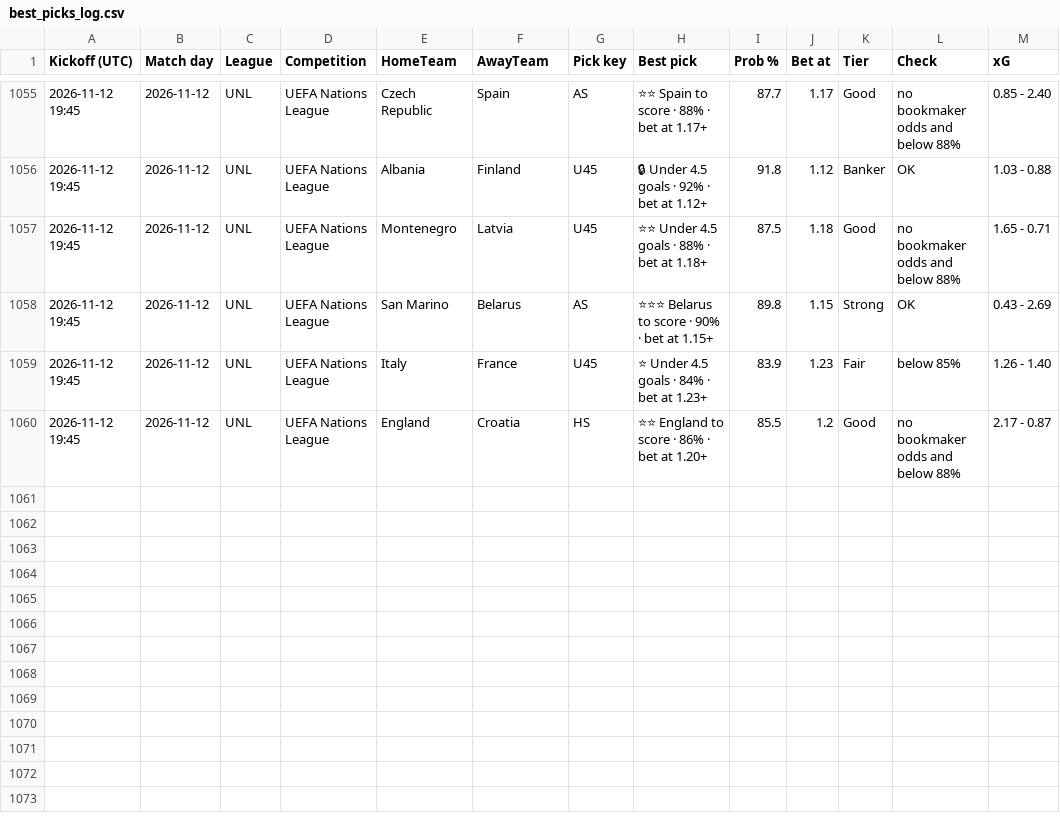
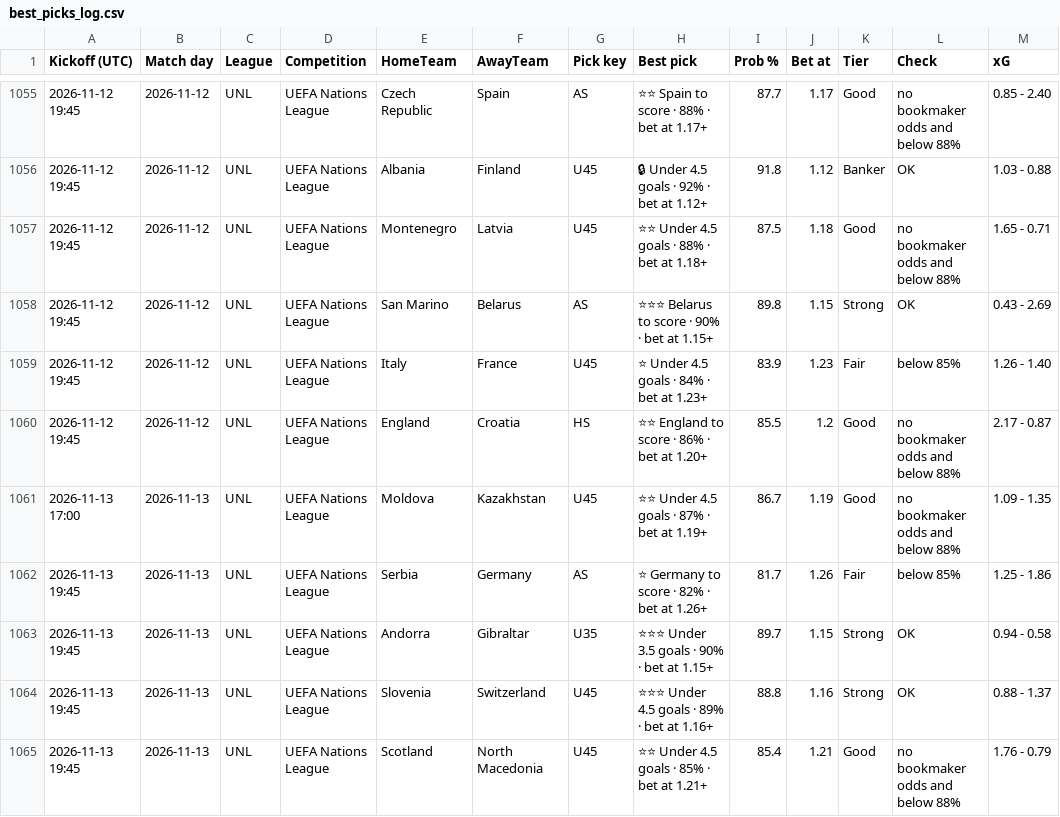
Before and after one commit to tambejasparh/epl-value-dashboard, a CSV file: best_picks_log.csv, drawn as a sheet; only a part is shown, gaps mark what is left out; the diff covers the shown part only.

```diff
--- a/best_picks_log.csv
+++ b/best_picks_log.csv
@@ -1060 +1060,6 @@ Kickoff (UTC),Match day,League,Competition,HomeTeam,AwayTeam,Pick key,Best pick,
 2026-11-12 19:45,2026-11-12,UNL,UEFA Nations League,England,Croatia,HS,⭐⭐ England to score · 86% · bet at 1.20+,85.5,1.2,Good,no bookmaker odds and below 88%,2.17 - 0.87
+2026-11-13 17:00,2026-11-13,UNL,UEFA Nations League,Moldova,Kazakhstan,U45,⭐⭐ Under 4.5 goals · 87% · bet at 1.19+,86.7,1.19,Good,no bookmaker odds and below 88%,1.09 - 1.35
+2026-11-13 19:45,2026-11-13,UNL,UEFA Nations League,Serbia,Germany,AS,⭐ Germany to score · 82% · bet at 1.26+,81.7,1.26,Fair,below 85%,1.25 - 1.86
+2026-11-13 19:45,2026-11-13,UNL,UEFA Nations League,Andorra,Gibraltar,U35,⭐⭐⭐ Under 3.5 goals · 90% · bet at 1.15+,89.7,1.15,Strong,OK,0.94 - 0.58
+2026-11-13 19:45,2026-11-13,UNL,UEFA Nations League,Slovenia,Switzerland,U45,⭐⭐⭐ Under 4.5 goals · 89% · bet at 1.16+,88.8,1.16,Strong,OK,0.88 - 1.37
+2026-11-13 19:45,2026-11-13,UNL,UEFA Nations League,Scotland,North Macedonia,U45,⭐⭐ Under 4.5 goals · 85% · bet at 1.21+,85.4,1.21,Good,no bookmaker odds and below 88%,1.76 - 0.79
```
Also changed, not shown: 5 added rows and 39 edited cells elsewhere in this file, data_snapshot/af_fixtures.csv, data_snapshot/af_injuries.csv, 9 other files.
